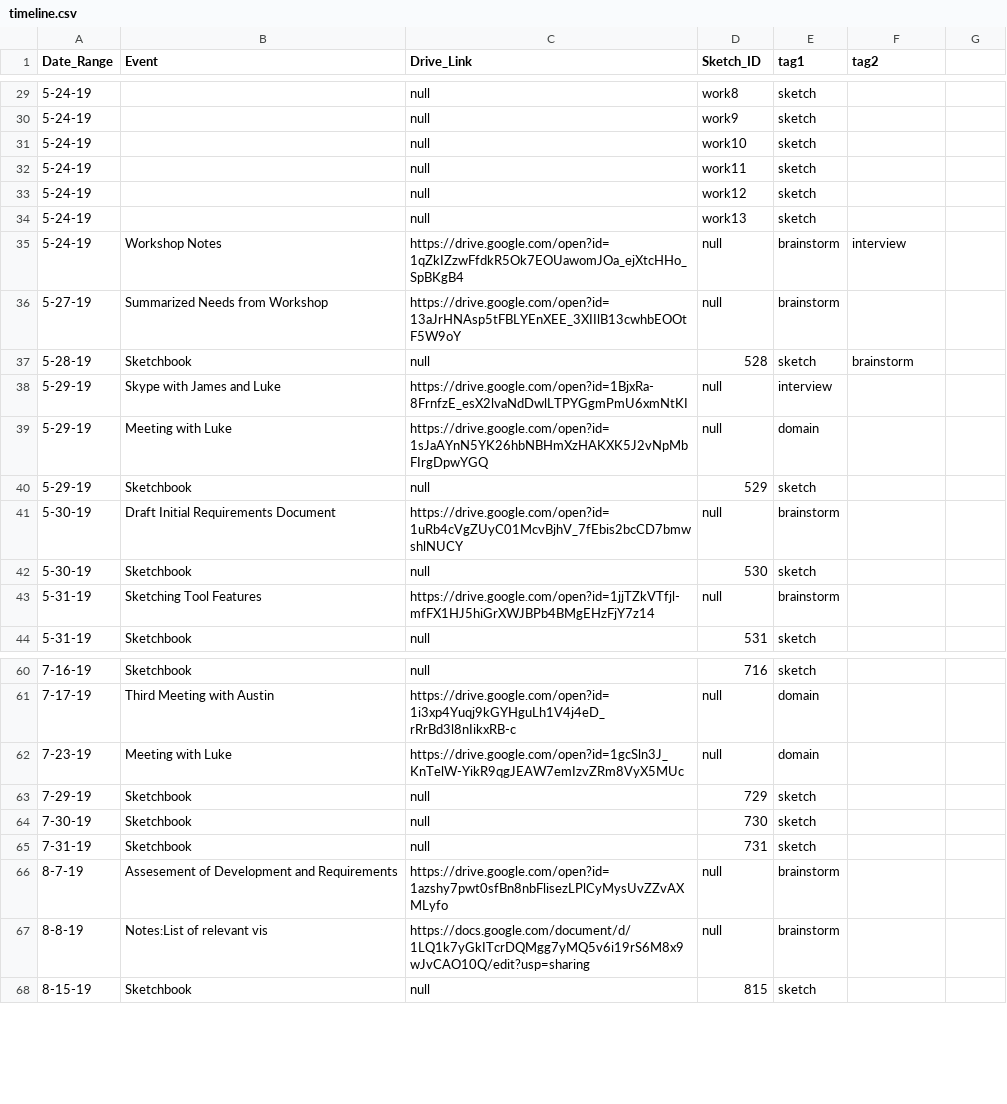
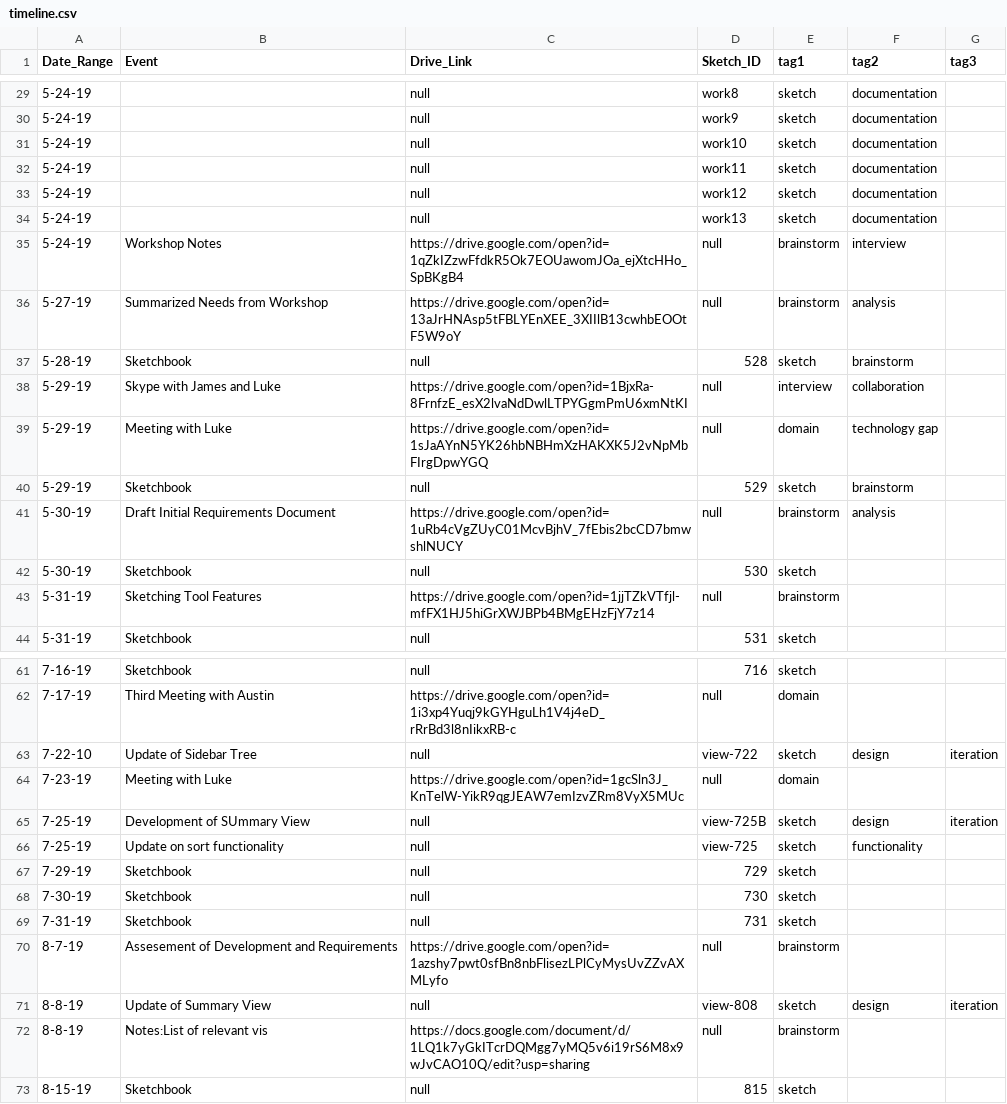
Before and after one commit to visdesignlab/trrrace, a CSV file: public/data/timeline.csv, drawn as a sheet; only a part is shown, gaps mark what is left out; the diff covers the shown part only.

```diff
--- a/public/data/timeline.csv
+++ b/public/data/timeline.csv
@@ -1 +1 @@
-Date_Range,Event,Drive_Link,Sketch_ID,tag1,tag2
+Date_Range,Event,Drive_Link,Sketch_ID,tag1,tag2,tag3
@@ -29,6 +29,6 @@ Date_Range,Event,Drive_Link,Sketch_ID,tag1,tag2
-5-24-19,,null,work8,sketch,
-5-24-19,,null,work9,sketch,
-5-24-19,,null,work10,sketch,
-5-24-19,,null,work11,sketch,
-5-24-19,,null,work12,sketch,
-5-24-19,,null,work13,sketch,
+5-24-19,,null,work8,sketch,documentation,
+5-24-19,,null,work9,sketch,documentation,
+5-24-19,,null,work10,sketch,documentation,
+5-24-19,,null,work11,sketch,documentation,
+5-24-19,,null,work12,sketch,documentation,
+5-24-19,,null,work13,sketch,documentation,
@@ -36 +36 @@ Date_Range,Event,Drive_Link,Sketch_ID,tag1,tag2
-5-27-19,Summarized Needs from Workshop,https://drive.google.com/open?id=13aJrHNAsp5tFBLYEnXEE_3XIIlB13cwhbEOOtF5W9oY,null,brainstorm,
+5-27-19,Summarized Needs from Workshop,https://drive.google.com/open?id=13aJrHNAsp5tFBLYEnXEE_3XIIlB13cwhbEOOtF5W9oY,null,brainstorm,analysis,
@@ -38,4 +38,4 @@ Date_Range,Event,Drive_Link,Sketch_ID,tag1,tag2
-5-29-19,Skype with James and Luke,https://drive.google.com/open?id=1BjxRa-8FrnfzE_esX2lvaNdDwlLTPYGgmPmU6xmNtKI,null,interview,
-5-29-19,Meeting with Luke,https://drive.google.com/open?id=1sJaAYnN5YK26hbNBHmXzHAKXK5J2vNpMbFIrgDpwYGQ,null,domain,
-5-29-19,Sketchbook,null,529,sketch,
-5-30-19,Draft Initial Requirements Document,https://drive.google.com/open?id=1uRb4cVgZUyC01McvBjhV_7fEbis2bcCD7bmwshlNUCY,null,brainstorm,
+5-29-19,Skype with James and Luke,https://drive.google.com/open?id=1BjxRa-8FrnfzE_esX2lvaNdDwlLTPYGgmPmU6xmNtKI,null,interview,collaboration,
+5-29-19,Meeting with Luke,https://drive.google.com/open?id=1sJaAYnN5YK26hbNBHmXzHAKXK5J2vNpMbFIrgDpwYGQ,null,domain,technology gap,
+5-29-19,Sketchbook,null,529,sketch,brainstorm,
+5-30-19,Draft Initial Requirements Document,https://drive.google.com/open?id=1uRb4cVgZUyC01McvBjhV_7fEbis2bcCD7bmwshlNUCY,null,brainstorm,analysis,
@@ -61,0 +63 @@ Date_Range,Event,Drive_Link,Sketch_ID,tag1,tag2
+7-22-10,Update of Sidebar Tree,null,view-722,sketch,design,iteration
@@ -62,0 +65,2 @@ Date_Range,Event,Drive_Link,Sketch_ID,tag1,tag2
+7-25-19,Development of SUmmary View,null,view-725B,sketch,design ,iteration
+7-25-19,Update on sort functionality,null,view-725,sketch,functionality ,
@@ -66,0 +71 @@ Date_Range,Event,Drive_Link,Sketch_ID,tag1,tag2
+8-8-19,Update of Summary View,null,view-808,sketch,design,iteration
```
Also changed, not shown: 2 added rows, 1 removed row and 25 edited cells elsewhere in this file, 7 other files.
